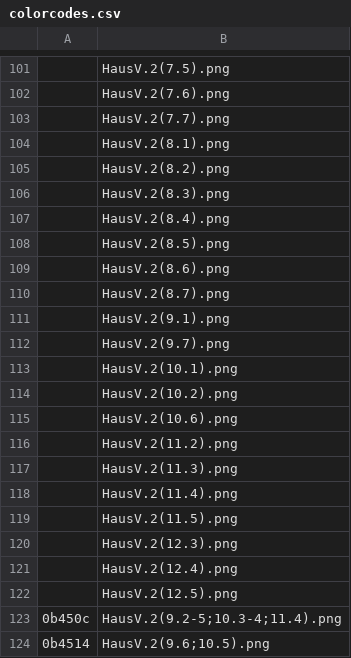
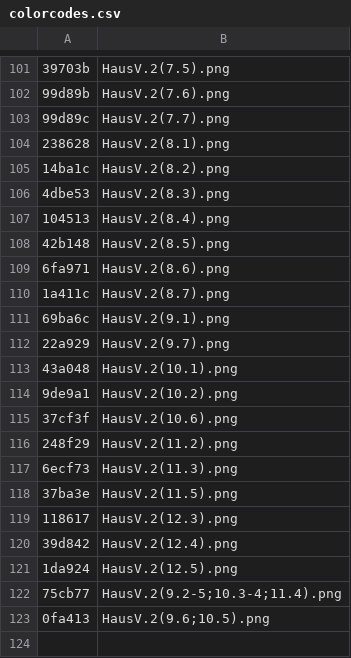
Before and after one commit to Water-Melon-Ice/Game, a CSV file: defaultresources/worlds/start/colorcodes.csv, drawn as a sheet; only a part is shown, gaps mark what is left out; removed rows and columns are numbered as before the commit, all else as after; the diff covers the shown part only; the diff names each change by its address in the sheet, - before the commit and + after, or states it on an @@ line.

```diff
--- a/defaultresources/worlds/start/colorcodes.csv
+++ b/defaultresources/worlds/start/colorcodes.csv
-A101: (empty)
+A101: 39703b
-A102: (empty)
+A102: 99d89b
-A103: (empty)
+A103: 99d89c
-A104: (empty)
+A104: 238628
-A105: (empty)
+A105: 14ba1c
-A106: (empty)
+A106: 4dbe53
-A107: (empty)
+A107: 104513
-A108: (empty)
+A108: 42b148
-A109: (empty)
+A109: 6fa971
-A110: (empty)
+A110: 1a411c
-A111: (empty)
+A111: 69ba6c
-A112: (empty)
+A112: 22a929
-A113: (empty)
+A113: 43a048
-A114: (empty)
+A114: 9de9a1
-A115: (empty)
+A115: 37cf3f
-A116: (empty)
+A116: 248f29
-A117: (empty)
+A117: 6ecf73
-row 118:  | HausV.2(11.4).png
-A118: (empty)
+A118: 37ba3e
-A119: (empty)
+A119: 118617
-A120: (empty)
+A120: 39d842
-A121: (empty)
+A121: 1da924
-A122: 0b450c
+A122: 75cb77
-A123: 0b4514
+A123: 0fa413
```
Also changed, not shown: 28 edited cells elsewhere in this file.
